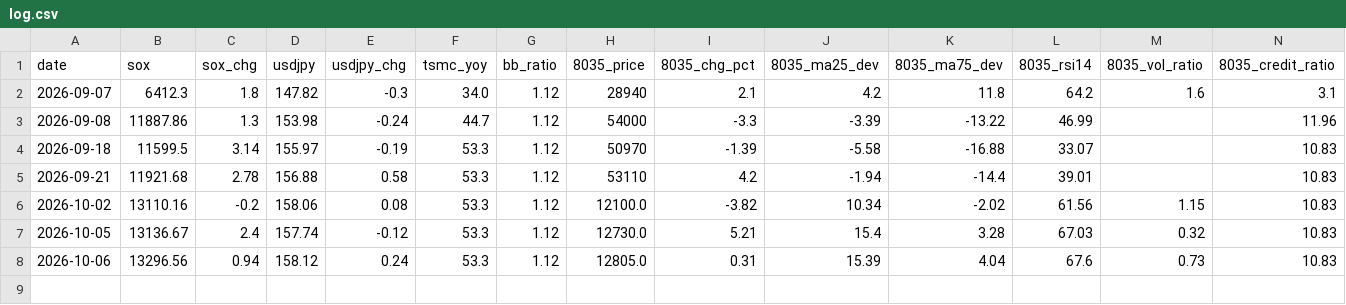
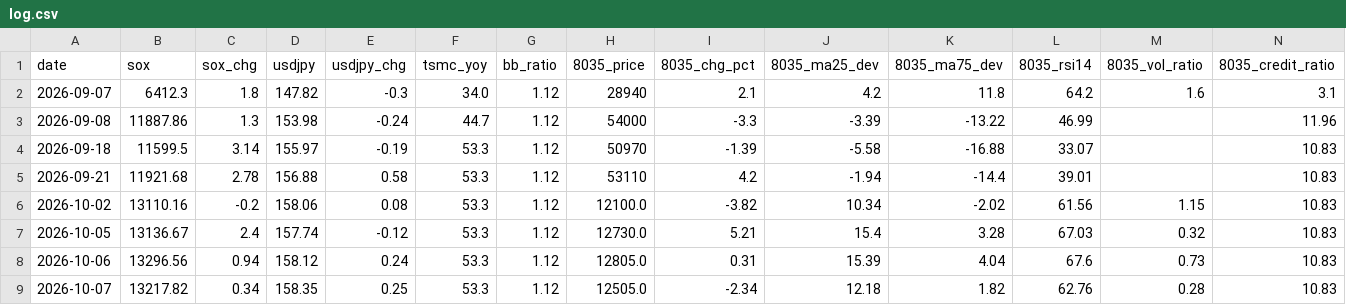
Before and after one commit to Shihooow/semiconductor-ai-dashboard, a CSV file: log.csv, drawn as a sheet; only a part is shown; rows hold the shown columns only; the diff names each change by its address in the sheet, - before the commit and + after, or states it on an @@ line.

```diff
--- a/log.csv
+++ b/log.csv
+row 9: 2026-10-07 | 13217.82 | 0.34 | 158.35 | 0.25 | 53.3 | 1.12 | 12505.0 | -2.34 | 12.18 | 1.82 | 62.76 | 0.28 | 10.83
```
Also changed, not shown: 1 other file.
